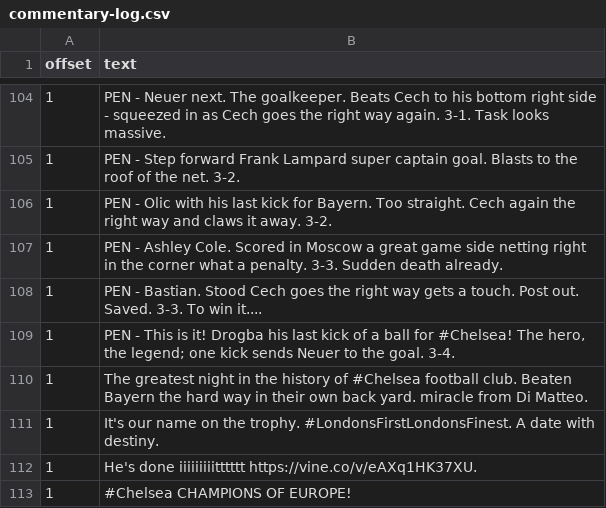
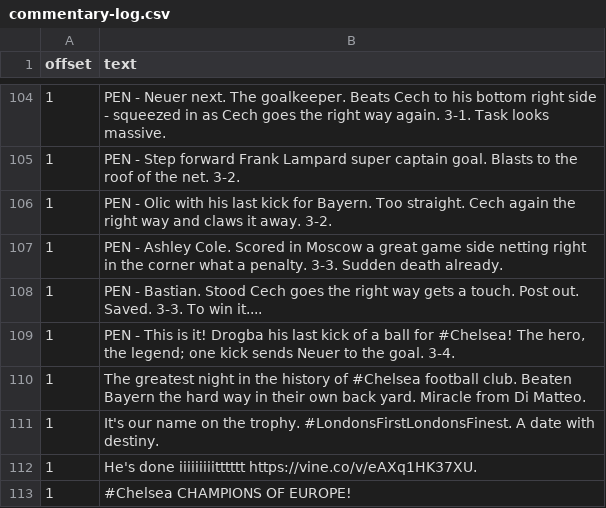
Before and after one commit to TheChelsOrg/19thMayBot, a CSV file: commentary-log.csv, drawn as a sheet; only a part is shown, gaps mark what is left out; the diff covers the shown part only.

```diff
--- a/commentary-log.csv
+++ b/commentary-log.csv
@@ -109,3 +109,3 @@ offset,text
 1,"PEN - This is it! Drogba his last kick of a ball for #Chelsea! The hero, the legend; one kick sends Neuer to the goal. 3-4."
-1,"The greatest night in the history of #Chelsea football club. Beaten Bayern the hard way in their own back yard. miracle from Di Matteo."
+1,"The greatest night in the history of #Chelsea football club. Beaten Bayern the hard way in their own back yard. Miracle from Di Matteo."
 1,"It's our name on the trophy. #LondonsFirstLondonsFinest. A date with destiny."
```
Also changed, not shown: 6 edited cells elsewhere in this file.
